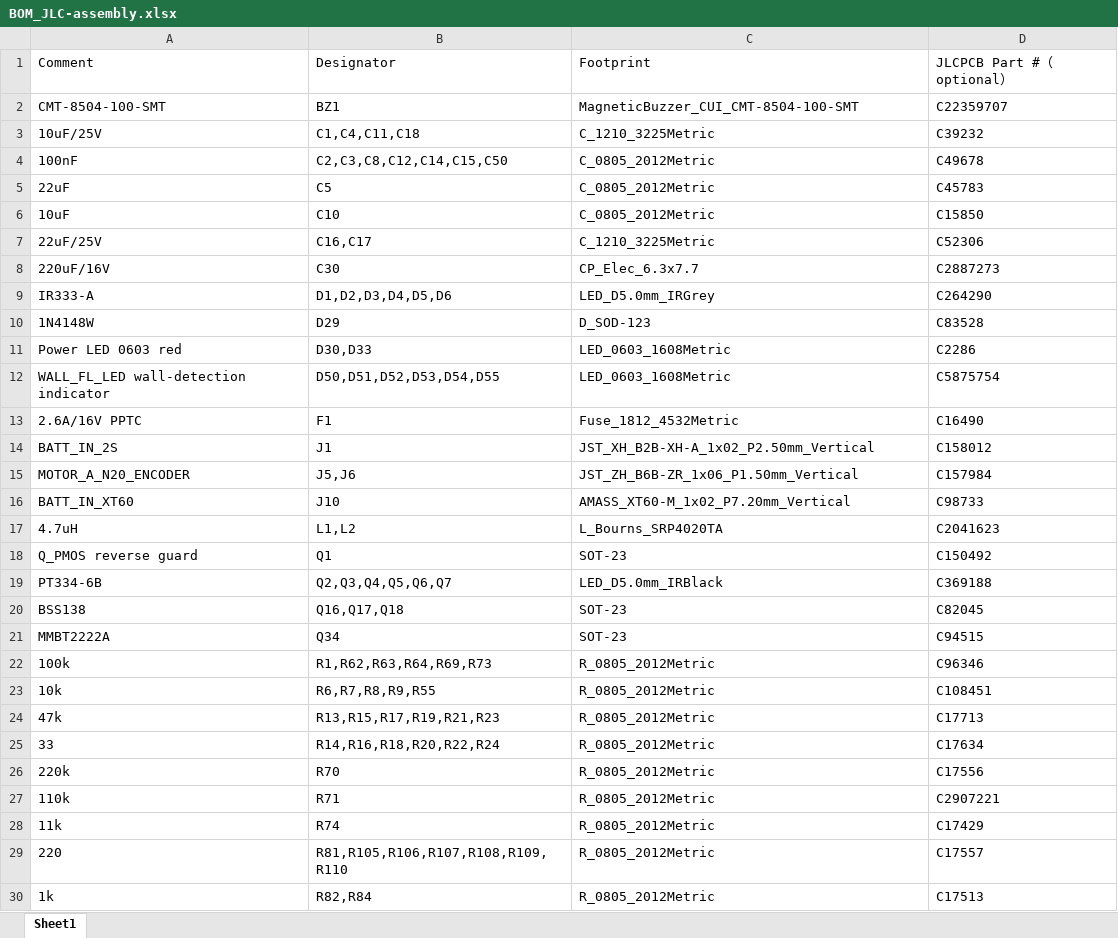
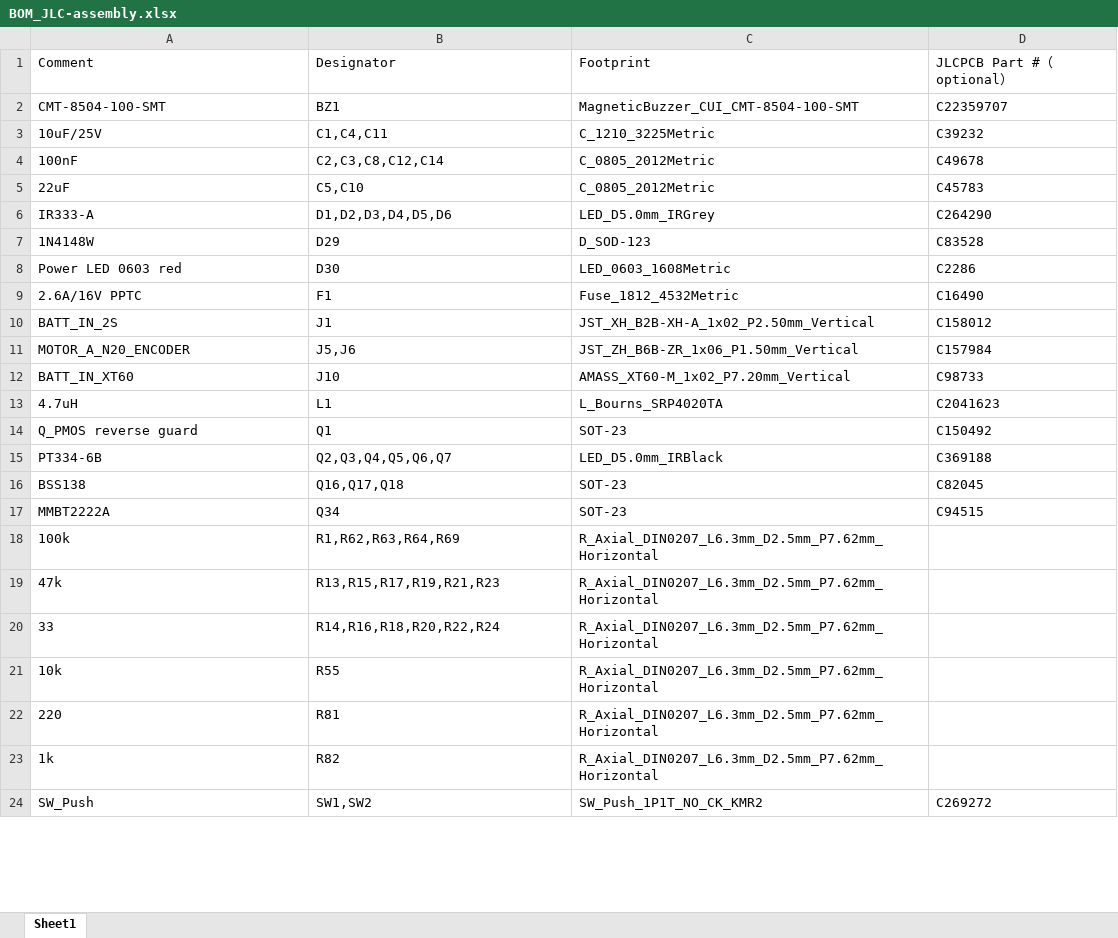
Before and after one commit to MukeshSethy/micromouse-runner, an Excel workbook: pcb/JLCPCB_2layers_simplified/xiao_linefollower/production_2layer/jlcpcb/BOM_JLC-assembly.xlsx, sheet Sheet1, drawn as a sheet; only a part is shown; the shorter side is filled out with more unchanged rows; values as stored, in another font and other column widths than the file's, no borders; removed rows and columns are numbered as before the commit, all else as after; the diff covers the shown part only; the diff names each change by its address in the sheet, - before the commit and + after, or states it on an @@ line.

```diff
--- a/pcb/JLCPCB_2layers_simplified/xiao_linefollower/production_2layer/jlcpcb/BOM_JLC-assembly.xlsx (sheet Sheet1)
+++ b/pcb/JLCPCB_2layers_simplified/xiao_linefollower/production_2layer/jlcpcb/BOM_JLC-assembly.xlsx (sheet Sheet1)
-B3: C1,C4,C11,C18
+B3: C1,C4,C11
-B4: C2,C3,C8,C12,C14,C15,C50
+B4: C2,C3,C8,C12,C14
-B5: C5
+B5: C5,C10
-row 6: 10uF | C10 | C_0805_2012Metric | C15850
-row 7: 22uF/25V | C16,C17 | C_1210_3225Metric | C52306
-row 8: 220uF/16V | C30 | CP_Elec_6.3x7.7 | C2887273
-B8: D30,D33
+B8: D30
-row 12: WALL_FL_LED wall-detection indicator | D50,D51,D52,D53,D54,D55 | LED_0603_1608Metric | C5875754
-B13: L1,L2
+B13: L1
-B18: R1,R62,R63,R64,R69,R73
+B18: R1,R62,R63,R64,R69
-C18: R_0805_2012Metric
+C18: R_Axial_DIN0207_L6.3mm_D2.5mm_P7.62mm_Horizontal
-D18: C96346
+D18: (empty)
-row 23: 10k | R6,R7,R8,R9,R55 | R_0805_2012Metric | C108451
-C19:C20: R_0805_2012Metric
+C19:C20: R_Axial_DIN0207_L6.3mm_D2.5mm_P7.62mm_Horizontal
-D19: C17713
+D19: (empty)
-D20: C17634
+D20: (empty)
-row 26: 220k | R70 | R_0805_2012Metric | C17556
-row 27: 110k | R71 | R_0805_2012Metric | C2907221
-row 28: 11k | R74 | R_0805_2012Metric | C17429
+row 21: 10k | R55 | R_Axial_DIN0207_L6.3mm_D2.5mm_P7.62mm_Horizontal
-B22: R81,R105,R106,R107,R108,R109,R110
+B22: R81
-C22:C23: R_0805_2012Metric
+C22:C23: R_Axial_DIN0207_L6.3mm_D2.5mm_P7.62mm_Horizontal
-D22: C17557
+D22: (empty)
-B23: R82,R84
+B23: R82
-D23: C17513
+D23: (empty)
```
Also changed, not shown: 4 removed rows and 1 edited cell elsewhere in this sheet, pcb/JLCPCB_2layers_simplified/xiao_linefollower/production_2layer/jlcpcb/CPL_JLC-assembly.xlsx, pcb/JLCPCB_2layers_simplified/xiao_linefollower/production_2layer/lioncircuits/BOM_Lion.xlsx, 13 other files.
